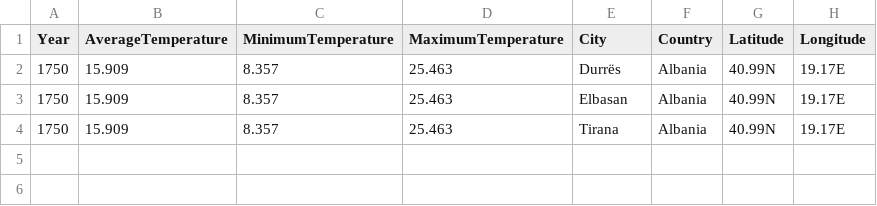
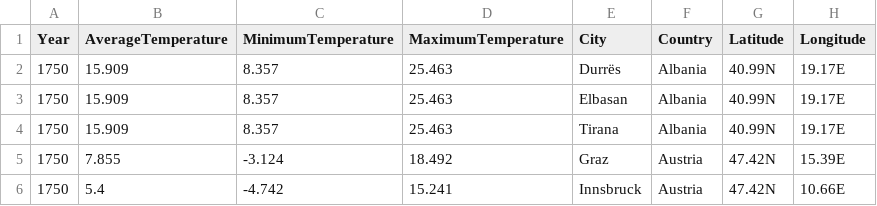
Before and after one commit to s4014876-rmit/studio-project, a CSV file: database/csv/TEST.csv, drawn as a sheet.

Commit message:
bug fixed where only initial test case worked

```diff
--- a/database/csv/TEST.csv
+++ b/database/csv/TEST.csv
@@ -4 +4,3 @@ Year,AverageTemperature,MinimumTemperature,MaximumTemperature,City,Country,Latit
 1750,15.909,8.357,25.463,Tirana,Albania,40.99N,19.17E
+1750,7.855,-3.124,18.492,Graz,Austria,47.42N,15.39E
+1750,5.4,-4.742,15.241,Innsbruck,Austria,47.42N,10.66E
```
Also changed, not shown: 4 other files.
